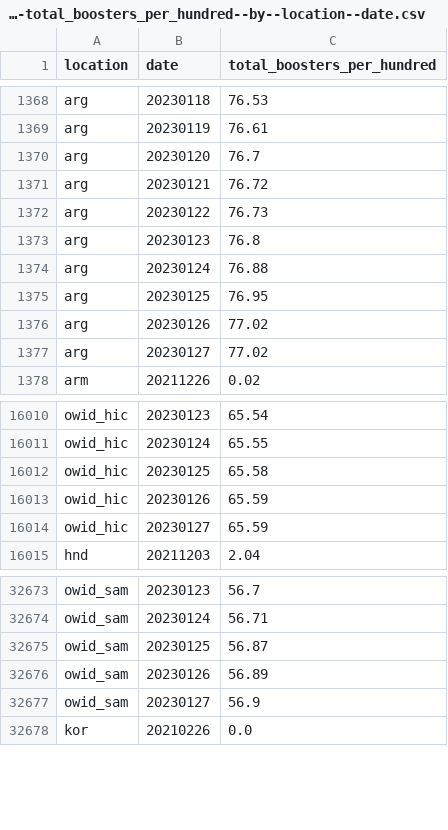
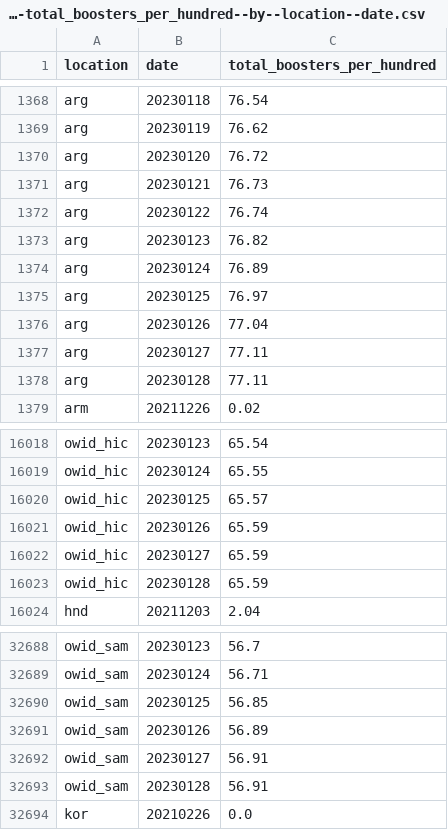
Before and after one commit to open-numbers/ddf--owid--covid_19, a CSV file: ddf--datapoints--total_boosters_per_hundred--by--location--date.csv, drawn as a sheet; only a part is shown, gaps mark what is left out; addresses are those after the commit; the diff covers the shown part only; the diff names each change by its address in the sheet, - before the commit and + after, or states it on an @@ line.

```diff
--- a/ddf--datapoints--total_boosters_per_hundred--by--location--date.csv
+++ b/ddf--datapoints--total_boosters_per_hundred--by--location--date.csv
-C1368 (total_boosters_per_hundred): 76.53
+C1368 (total_boosters_per_hundred): 76.54
-C1369 (total_boosters_per_hundred): 76.61
+C1369 (total_boosters_per_hundred): 76.62
-C1370 (total_boosters_per_hundred): 76.7
+C1370 (total_boosters_per_hundred): 76.72
-C1371 (total_boosters_per_hundred): 76.72
+C1371 (total_boosters_per_hundred): 76.73
-C1372 (total_boosters_per_hundred): 76.73
+C1372 (total_boosters_per_hundred): 76.74
-C1373 (total_boosters_per_hundred): 76.8
+C1373 (total_boosters_per_hundred): 76.82
-C1374 (total_boosters_per_hundred): 76.88
+C1374 (total_boosters_per_hundred): 76.89
-C1375 (total_boosters_per_hundred): 76.95
+C1375 (total_boosters_per_hundred): 76.97
-C1376 (total_boosters_per_hundred): 77.02
+C1376 (total_boosters_per_hundred): 77.04
-C1377 (total_boosters_per_hundred): 77.02
+C1377 (total_boosters_per_hundred): 77.11
+row 1378: arg | 20230128 | 77.11
-C16020 (total_boosters_per_hundred): 65.58
+C16020 (total_boosters_per_hundred): 65.57
+row 16023: owid_hic | 20230128 | 65.59
-C32690 (total_boosters_per_hundred): 56.87
+C32690 (total_boosters_per_hundred): 56.85
-C32692 (total_boosters_per_hundred): 56.9
+C32692 (total_boosters_per_hundred): 56.91
+row 32693: owid_sam | 20230128 | 56.91
```
Also changed, not shown: 16 added rows and 104 edited cells elsewhere in this file, ddf--datapoints--total_boosters--by--location--date.csv, ddf--datapoints--weekly_hosp_admissions--by--location--date.csv, 34 other files.
